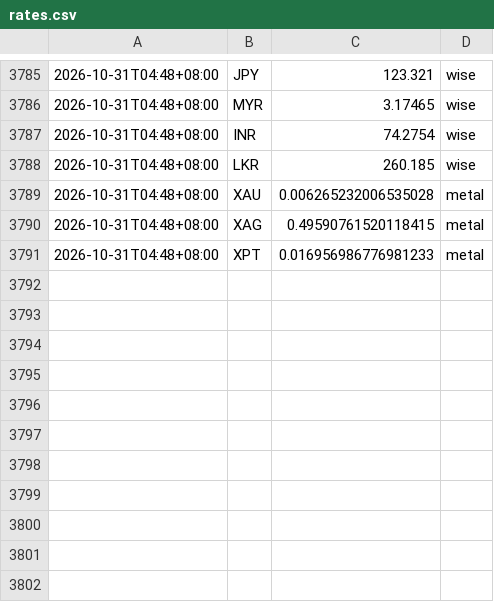
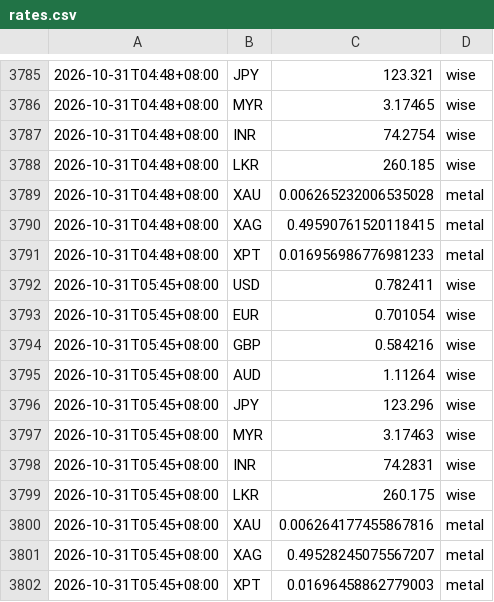
Before and after one commit to aaznavodnirmal-stack/FX-tool, a CSV file: data/rates.csv, drawn as a sheet; only a part is shown, gaps mark what is left out.

```diff
--- a/data/rates.csv
+++ b/data/rates.csv
@@ -3791 +3791,12 @@
 2026-10-31T04:48+08:00,XPT,0.016956986776981233,metal
+2026-10-31T05:45+08:00,USD,0.782411,wise
+2026-10-31T05:45+08:00,EUR,0.701054,wise
+2026-10-31T05:45+08:00,GBP,0.584216,wise
+2026-10-31T05:45+08:00,AUD,1.11264,wise
+2026-10-31T05:45+08:00,JPY,123.296,wise
+2026-10-31T05:45+08:00,MYR,3.17463,wise
+2026-10-31T05:45+08:00,INR,74.2831,wise
+2026-10-31T05:45+08:00,LKR,260.175,wise
+2026-10-31T05:45+08:00,XAU,0.006264177455867816,metal
+2026-10-31T05:45+08:00,XAG,0.49528245075567207,metal
+2026-10-31T05:45+08:00,XPT,0.01696458862779003,metal
```
Also changed, not shown: 2 other files.
